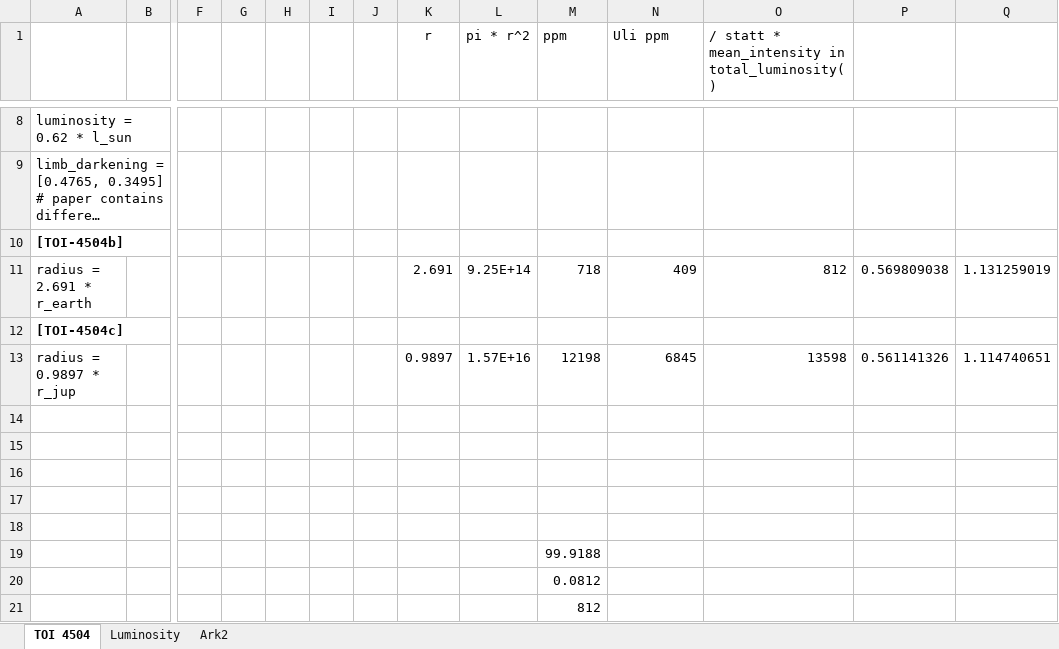
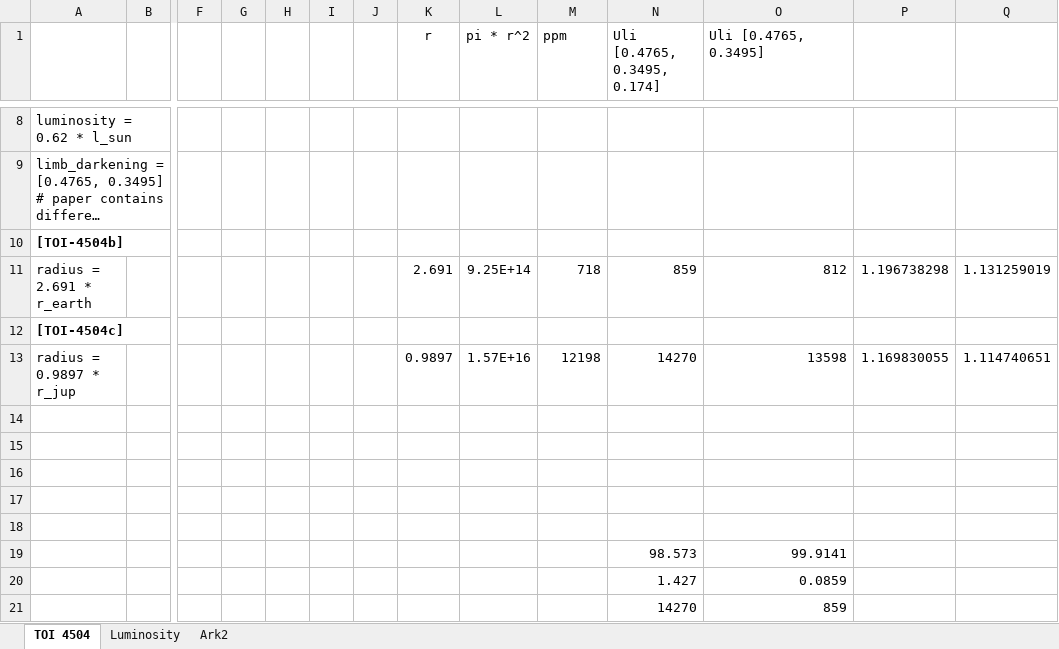
Before and after one commit to lichtgestalter/curvesimulator, an Excel workbook: research/star_systems/TOI-4504.xlsx, sheet TOI 4504, drawn as a sheet; only a part is shown, gaps mark what is left out; long unchanged cells end in …; values as stored, in another font and other column widths than the file's, no borders; removed rows and columns are numbered as before the commit, all else as after; rows hold the shown columns only; the diff names each change by its address in the sheet, - before the commit and + after, or states it on an @@ line.

```diff
--- a/research/star_systems/TOI-4504.xlsx (sheet TOI 4504)
+++ b/research/star_systems/TOI-4504.xlsx (sheet TOI 4504)
-N1: Uli ppm
+N1: Uli [0.4765, 0.3495, 0.174]
-O1: / statt * mean_intensity in total_luminosity()
+O1: Uli [0.4765, 0.3495]
-N11 (Uli [0.4765, 0.3495, 0.174]): 409
+N11 (Uli [0.4765, 0.3495, 0.174]): 859
-P11: 0.569809038
+P11: 1.196738298
-N13 (Uli [0.4765, 0.3495, 0.174]): 6845
+N13 (Uli [0.4765, 0.3495, 0.174]): 14270
-P13: 0.561141326
+P13: 1.169830055
-row 19:  |  |  |  |  |  |  |  |  | 99.9188
-row 20:  |  |  |  |  |  |  |  |  | 0.0812
-row 21:  |  |  |  |  |  |  |  |  | 812
+row 19:  |  |  |  |  |  |  |  |  |  | 98.573 | 99.9141
+row 20:  |  |  |  |  |  |  |  |  |  | 1.427 | 0.0859
+row 21:  |  |  |  |  |  |  |  |  |  | 14270 | 859
```
Also changed, not shown: sheet Luminosity, formulas that keep their value, 3 other files.
